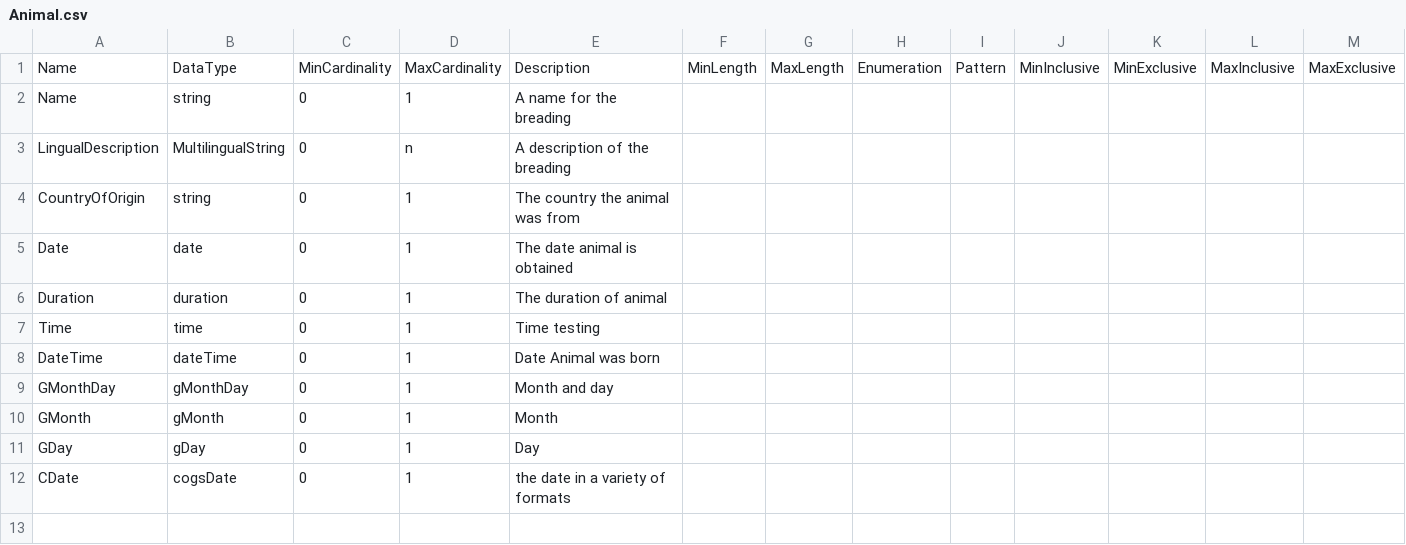
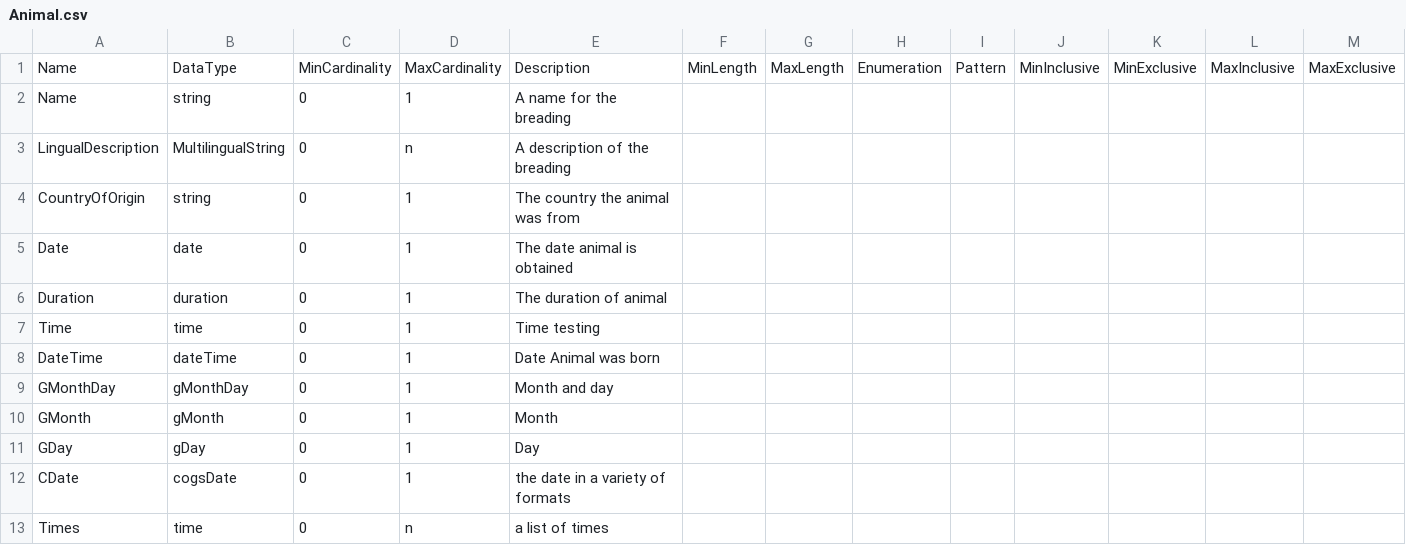
Before and after one commit to Colectica/cogs, a CSV file: cogsburger/ItemTypes/Animal/Animal.csv, drawn as a sheet; only a part is shown; rows hold the shown columns only; the diff names each change by its address in the sheet, - before the commit and + after, or states it on an @@ line.

Commit message:
simple type lists implemented and bug fixes

```diff
--- a/cogsburger/ItemTypes/Animal/Animal.csv
+++ b/cogsburger/ItemTypes/Animal/Animal.csv
+row 13: Times | time | 0 | n | a list of times
```
Also changed, not shown: 2 other files.
